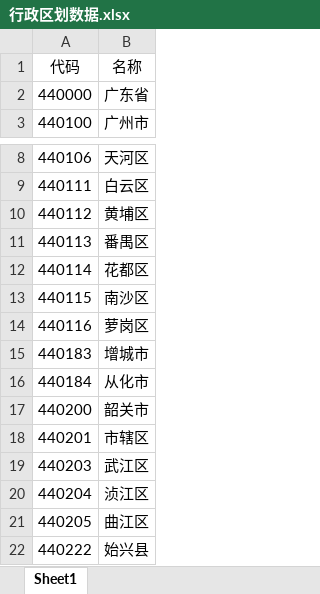
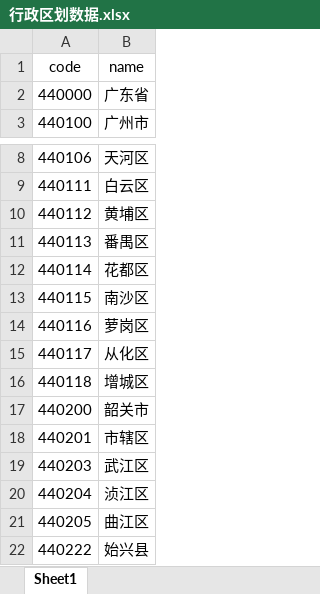
Before and after one commit to c0Alan/Repo-IDEA, an Excel workbook: demo-springcloud/dsc-hoxton/dsc-h-tool/file/read/行政区划数据.xlsx, sheet Sheet1, drawn as a sheet; only a part is shown, gaps mark what is left out; values as stored, in another font and other column widths than the file's, no borders; removed rows and columns are numbered as before the commit, all else as after; the diff names each change by its address in the sheet, - before the commit and + after, or states it on an @@ line.

```diff
--- a/demo-springcloud/dsc-hoxton/dsc-h-tool/file/read/行政区划数据.xlsx (sheet Sheet1)
+++ b/demo-springcloud/dsc-hoxton/dsc-h-tool/file/read/行政区划数据.xlsx (sheet Sheet1)
-row 1: 代码 | 名称
+row 1: code | name
-row 15: 440183 | 增城市
-row 16: 440184 | 从化市
+row 15: 440117 | 从化区
+row 16: 440118 | 增城区
```
Also changed, not shown: 18 other files.
